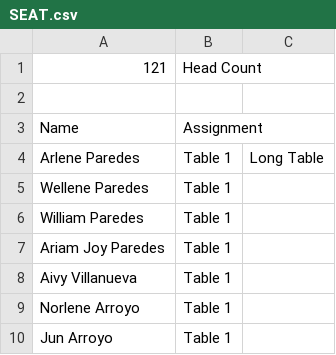
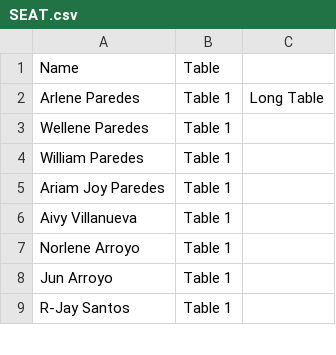
Before and after one commit to mencciiita/seat-plan, a CSV file: SEAT.csv, drawn as a sheet; only a part is shown; the shorter side is filled out with more unchanged rows.

Commit message:
Update SEAT.csv with new data format

```diff
--- a/SEAT.csv
+++ b/SEAT.csv
@@ -1,4 +1,2 @@
-121,Head Count ,,
-, ,,
-Name ,Assignment,,
+Name ,Table,,
 Arlene Paredes,Table 1,Long Table ,
```
